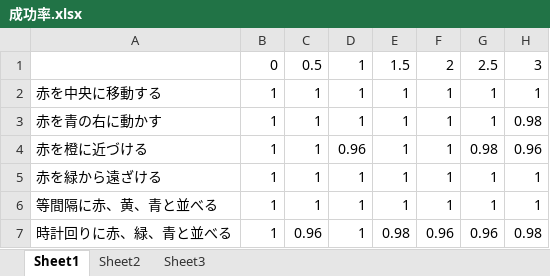
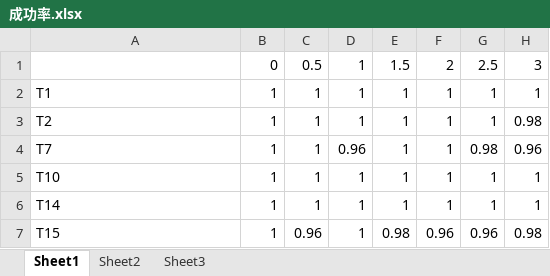
Before and after one commit to TetsuyaKomota/GitforEclipseTest, an Excel workbook: IntentionLearning/log/ERROR_Q/xlsx形式/10データクロスバリデーション/成功率.xlsx, sheet Sheet1, drawn as a sheet; only a part is shown; values as stored, in another font and other column widths than the file's, no borders; charts and pictures not drawn; the diff names each change by its address in the sheet, - before the commit and + after, or states it on an @@ line.

```diff
--- a/IntentionLearning/log/ERROR_Q/xlsx形式/10データクロスバリデーション/成功率.xlsx (sheet Sheet1)
+++ b/IntentionLearning/log/ERROR_Q/xlsx形式/10データクロスバリデーション/成功率.xlsx (sheet Sheet1)
-A2: 赤を中央に移動する
+A2: T1
-A3: 赤を青の右に動かす
+A3: T2
-A4: 赤を橙に近づける
+A4: T7
-A5: 赤を緑から遠ざける
+A5: T10
-A6: 等間隔に赤、黄、青と並べる
+A6: T14
-A7: 時計回りに赤、緑、青と並べる
+A7: T15
```
Also changed, not shown: charts or pictures, 13 other files.
